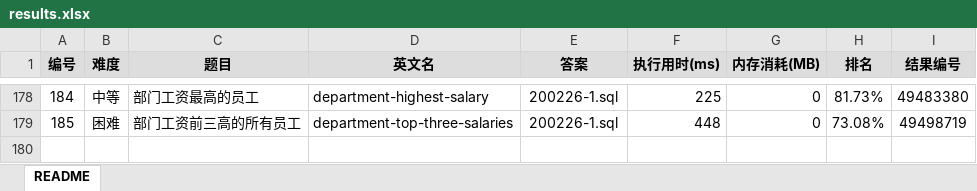
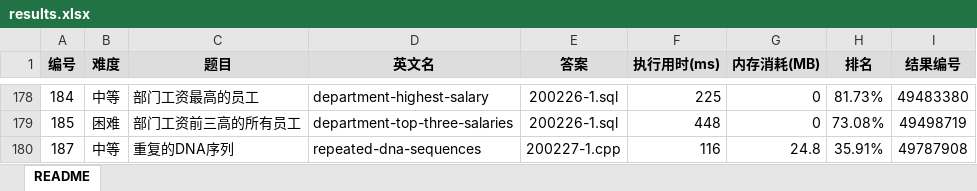
Before and after one commit to yanlinlin82/leetcode, an Excel workbook: results.xlsx, sheet README, drawn as a sheet; only a part is shown, gaps mark what is left out; values as stored, in another font and other column widths than the file's, no borders; the diff names each change by its address in the sheet, - before the commit and + after, or states it on an @@ line.

```diff
--- a/results.xlsx (sheet README)
+++ b/results.xlsx (sheet README)
+row 180: 187 | 中等 | 重复的DNA序列 | repeated-dna-sequences | 200227-1.cpp | 116 | 24.8 | 35.91% | 49787908
```
Also changed, not shown: 2 other files.
